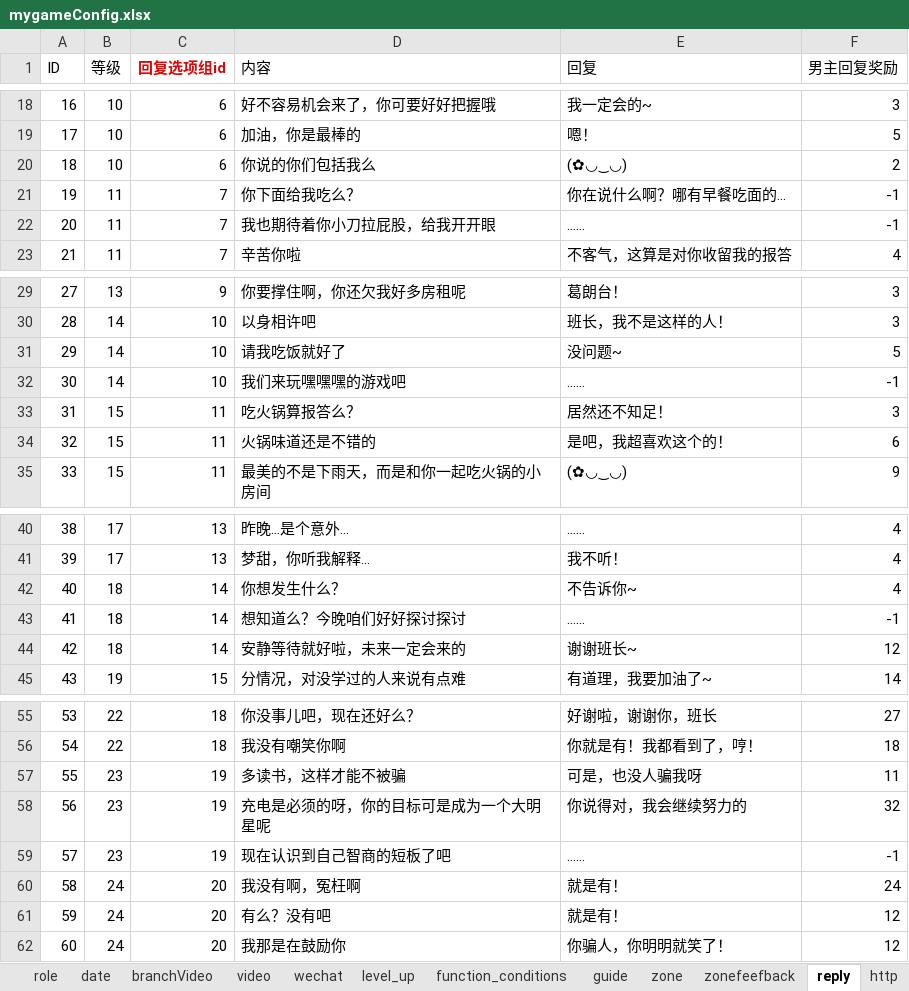
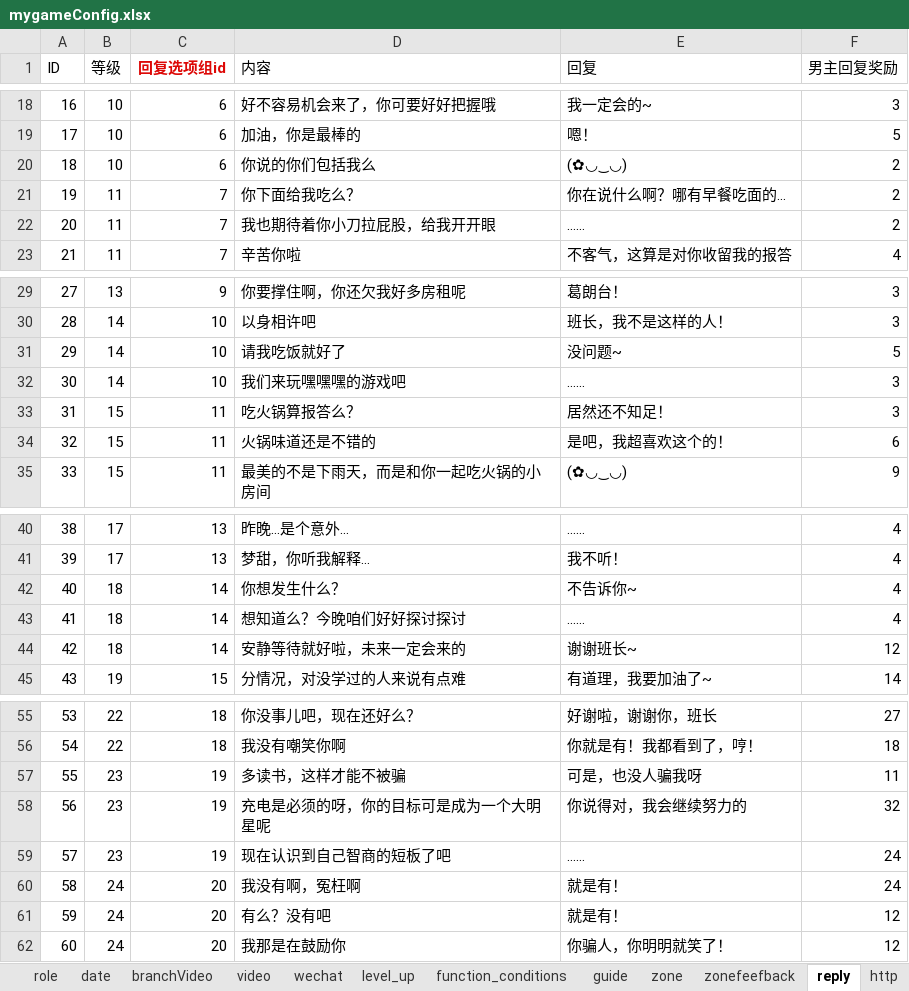
Before and after one commit to chdwb/first, an Excel workbook: tools/data/mygameConfig.xlsx, sheet reply, drawn as a sheet; only a part is shown, gaps mark what is left out; values as stored, in another font and other column widths than the file's, no borders; the diff names each change by its address in the sheet, - before the commit and + after, or states it on an @@ line.

Commit message:
aaaa

```diff
--- a/tools/data/mygameConfig.xlsx (sheet reply)
+++ b/tools/data/mygameConfig.xlsx (sheet reply)
-F21:F22 (男主回复奖励): -1
+F21:F22 (男主回复奖励): 2
-F32 (男主回复奖励): -1
+F32 (男主回复奖励): 3
-F43 (男主回复奖励): -1
+F43 (男主回复奖励): 4
-F59 (男主回复奖励): -1
+F59 (男主回复奖励): 24
```
